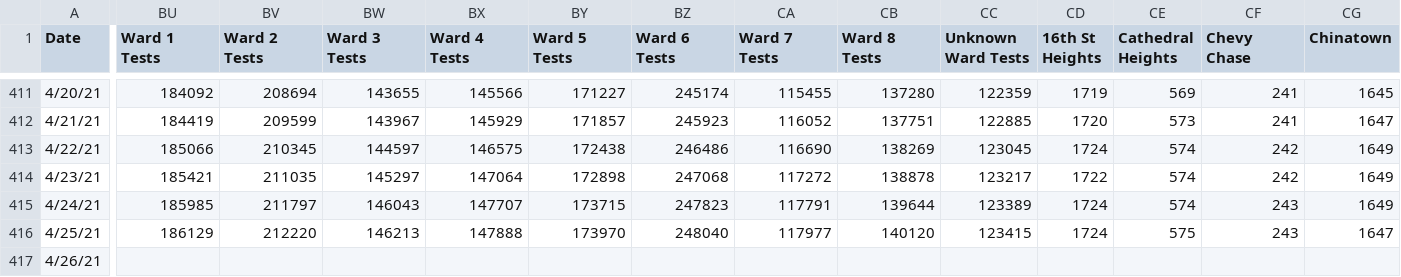
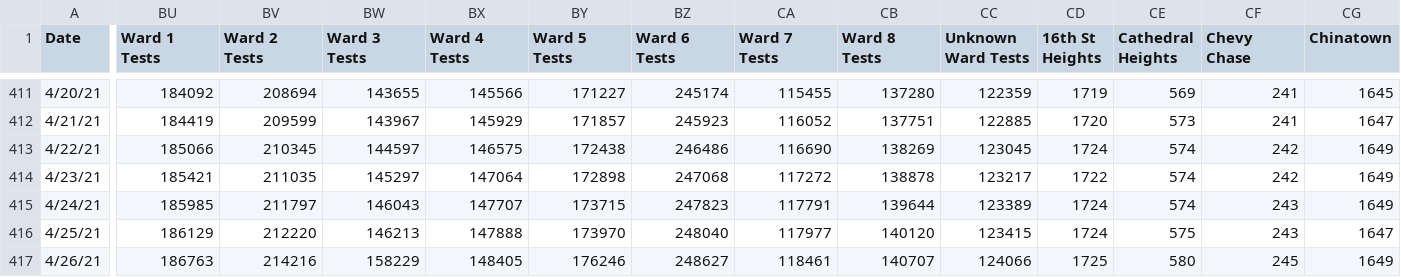
Before and after one commit to rstahlin/DC-COVID.github.io, a CSV file: data.csv, drawn as a sheet; only a part is shown, gaps mark what is left out; the diff covers the shown part only; the diff names each change by its address in the sheet, - before the commit and + after, or states it on an @@ line.

Commit message:
new data 20210426 pt 2

```diff
--- a/data.csv
+++ b/data.csv
-BU417 (Ward 1 Tests): (empty)
+BU417 (Ward 1 Tests): 186763
-BV417 (Ward 2 Tests): (empty)
+BV417 (Ward 2 Tests): 214216
-BW417 (Ward 3 Tests): (empty)
+BW417 (Ward 3 Tests): 158229
-BX417 (Ward 4 Tests): (empty)
+BX417 (Ward 4 Tests): 148405
-BY417 (Ward 5 Tests): (empty)
+BY417 (Ward 5 Tests): 176246
-BZ417 (Ward 6 Tests): (empty)
+BZ417 (Ward 6 Tests): 248627
-CA417 (Ward 7 Tests): (empty)
+CA417 (Ward 7 Tests): 118461
-CB417 (Ward 8 Tests): (empty)
+CB417 (Ward 8 Tests): 140707
-CC417 (Unknown Ward Tests): (empty)
+CC417 (Unknown Ward Tests): 124066
-CD417 (16th St Heights): (empty)
+CD417 (16th St Heights): 1725
-CE417 (Cathedral Heights): (empty)
+CE417 (Cathedral Heights): 580
-CF417 (Chevy Chase): (empty)
+CF417 (Chevy Chase): 245
-CG417 (Chinatown): (empty)
+CG417 (Chinatown): 1649
```
Also changed, not shown: 108 edited cells elsewhere in this file, 58 other files.
